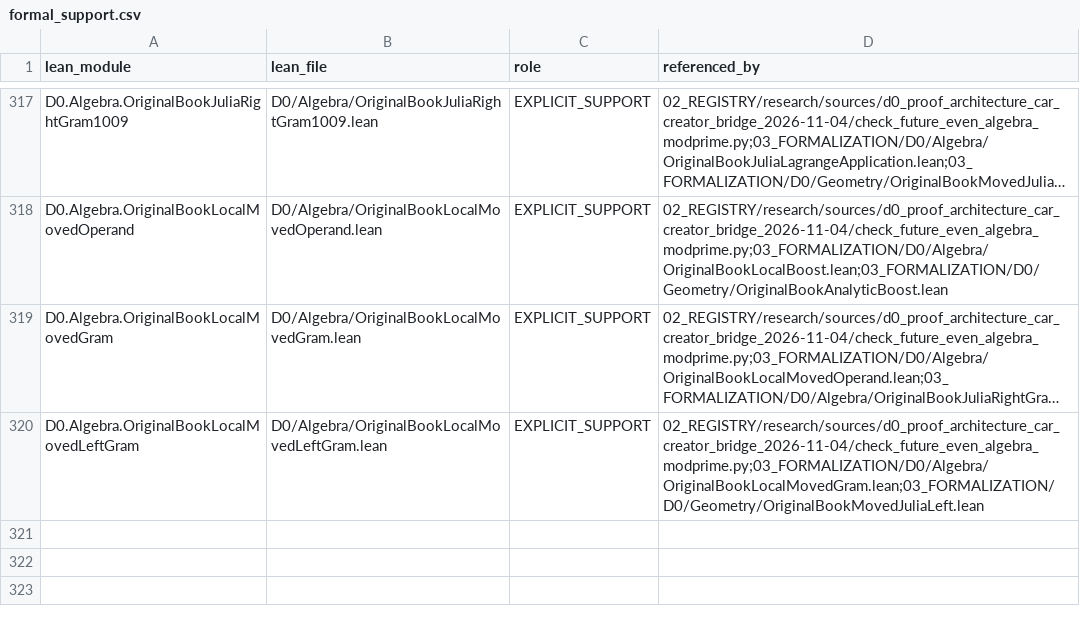
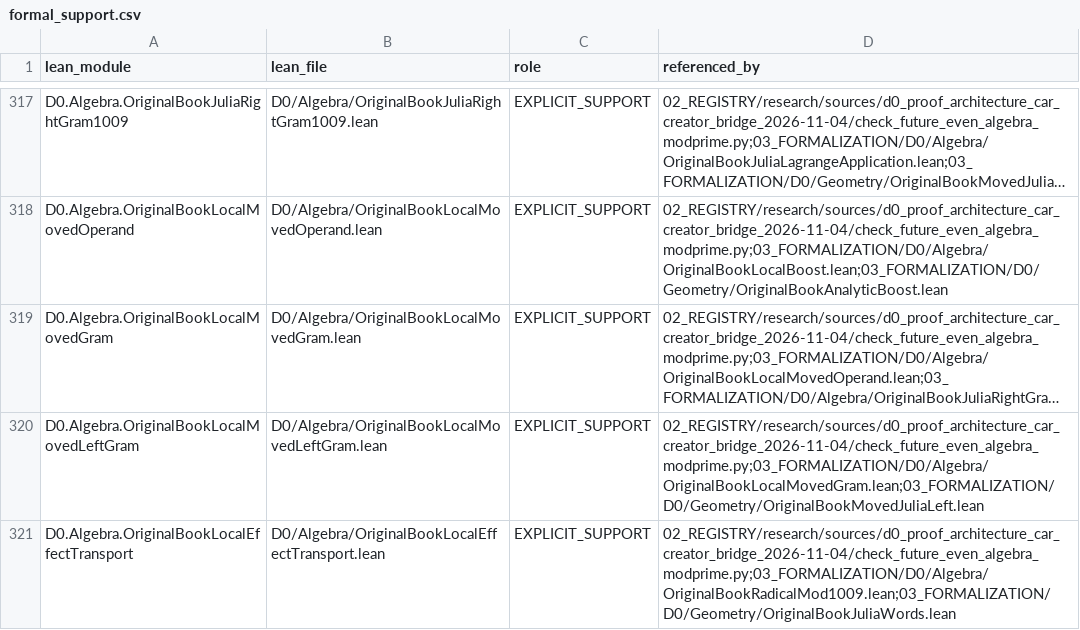
Before and after one commit to gvakhrushev/d0_15, a CSV file: 02_REGISTRY/formal_support.csv, drawn as a sheet; only a part is shown, gaps mark what is left out; long unchanged cells end in …; the diff names each change by its address in the sheet, - before the commit and + after, or states it on an @@ line.

Commit message:
Transport chronological local effects

```diff
--- a/02_REGISTRY/formal_support.csv
+++ b/02_REGISTRY/formal_support.csv
+row 321: D0.Algebra.OriginalBookLocalEffectTransport | D0/Algebra/OriginalBookLocalEffectTransport.lean | EXPLICIT_SUPPORT | 02_REGISTRY/research/sources/d0_proof_architecture_car_creator_bridge_2026-11-04/check_future_even_algebra_modprime.py;03_FORMALIZATION/D0/Algebra/OriginalBookRadicalMod1009.lean;03_FORMALIZATION/D0/Geometry/OriginalBookJuliaWords.lean
```
Also changed, not shown: 3 other files.
